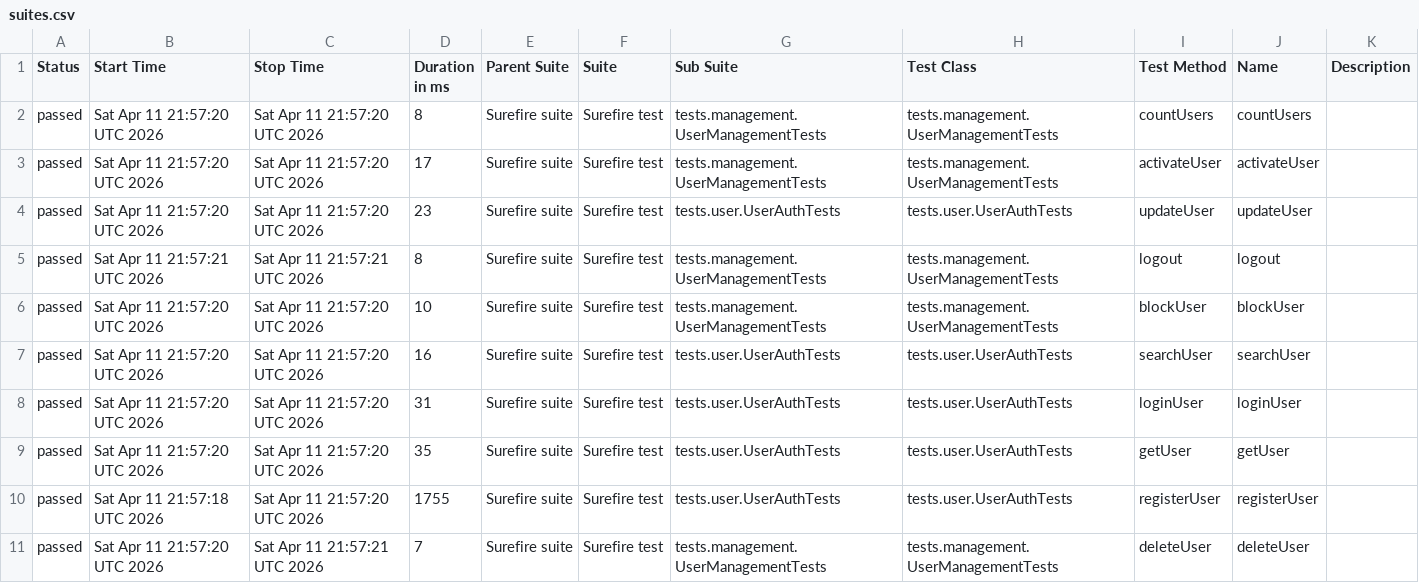
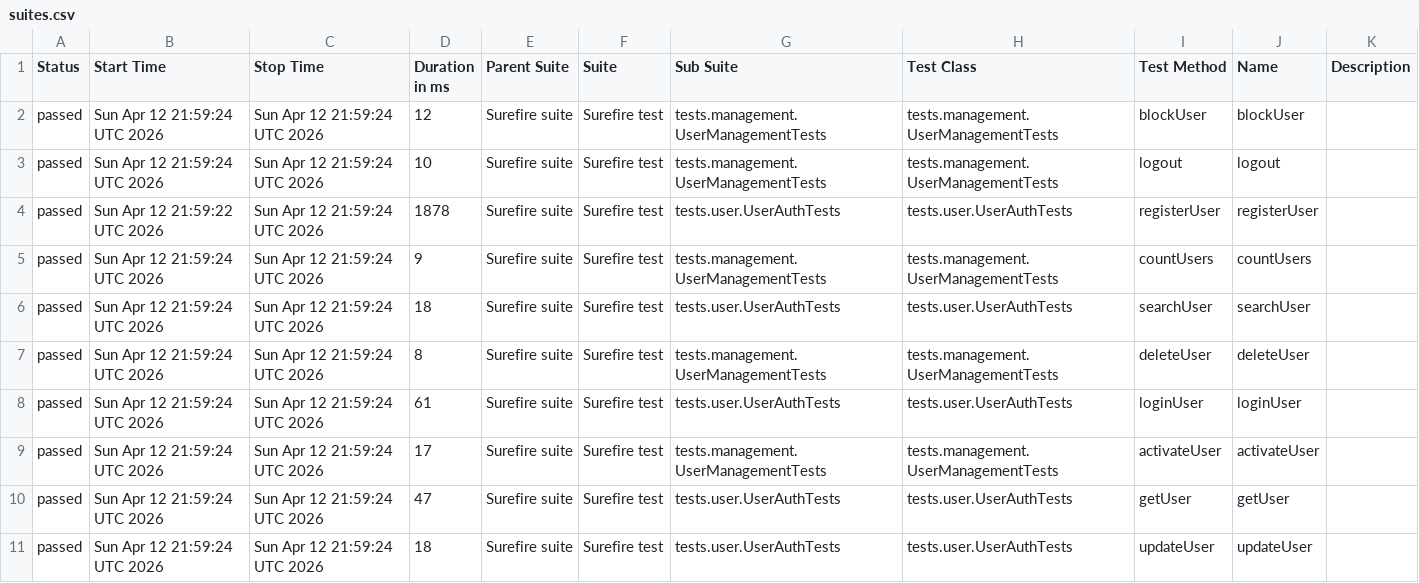
Before and after one commit to Ruturaj0861/user-restAssured, a CSV file: data/suites.csv, drawn as a sheet.

```diff
--- a/data/suites.csv
+++ b/data/suites.csv
@@ -1,11 +1,11 @@
 "Status","Start Time","Stop Time","Duration in ms","Parent Suite","Suite","Sub Suite","Test Class","Test Method","Name","Description"
-"passed","Sat Apr 11 21:57:20 UTC 2026","Sat Apr 11 21:57:20 UTC 2026","8","Surefire suite","Surefire test","tests.management.UserManagementTests","tests.management.UserManagementTests","countUsers","countUsers",""
-"passed","Sat Apr 11 21:57:20 UTC 2026","Sat Apr 11 21:57:20 UTC 2026","17","Surefire suite","Surefire test","tests.management.UserManagementTests","tests.management.UserManagementTests","activateUser","activateUser",""
-"passed","Sat Apr 11 21:57:20 UTC 2026","Sat Apr 11 21:57:20 UTC 2026","23","Surefire suite","Surefire test","tests.user.UserAuthTests","tests.user.UserAuthTests","updateUser","updateUser",""
-"passed","Sat Apr 11 21:57:21 UTC 2026","Sat Apr 11 21:57:21 UTC 2026","8","Surefire suite","Surefire test","tests.management.UserManagementTests","tests.management.UserManagementTests","logout","logout",""
-"passed","Sat Apr 11 21:57:20 UTC 2026","Sat Apr 11 21:57:20 UTC 2026","10","Surefire suite","Surefire test","tests.management.UserManagementTests","tests.management.UserManagementTests","blockUser","blockUser",""
-"passed","Sat Apr 11 21:57:20 UTC 2026","Sat Apr 11 21:57:20 UTC 2026","16","Surefire suite","Surefire test","tests.user.UserAuthTests","tests.user.UserAuthTests","searchUser","searchUser",""
-"passed","Sat Apr 11 21:57:20 UTC 2026","Sat Apr 11 21:57:20 UTC 2026","31","Surefire suite","Surefire test","tests.user.UserAuthTests","tests.user.UserAuthTests","loginUser","loginUser",""
-"passed","Sat Apr 11 21:57:20 UTC 2026","Sat Apr 11 21:57:20 UTC 2026","35","Surefire suite","Surefire test","tests.user.UserAuthTests","tests.user.UserAuthTests","getUser","getUser",""
-"passed","Sat Apr 11 21:57:18 UTC 2026","Sat Apr 11 21:57:20 UTC 2026","1755","Surefire suite","Surefire test","tests.user.UserAuthTests","tests.user.UserAuthTests","registerUser","registerUser",""
-"passed","Sat Apr 11 21:57:20 UTC 2026","Sat Apr 11 21:57:21 UTC 2026","7","Surefire suite","Surefire test","tests.management.UserManagementTests","tests.management.UserManagementTests","deleteUser","deleteUser",""
+"passed","Sun Apr 12 21:59:24 UTC 2026","Sun Apr 12 21:59:24 UTC 2026","12","Surefire suite","Surefire test","tests.management.UserManagementTests","tests.management.UserManagementTests","blockUser","blockUser",""
+"passed","Sun Apr 12 21:59:24 UTC 2026","Sun Apr 12 21:59:24 UTC 2026","10","Surefire suite","Surefire test","tests.management.UserManagementTests","tests.management.UserManagementTests","logout","logout",""
+"passed","Sun Apr 12 21:59:22 UTC 2026","Sun Apr 12 21:59:24 UTC 2026","1878","Surefire suite","Surefire test","tests.user.UserAuthTests","tests.user.UserAuthTests","registerUser","registerUser",""
+"passed","Sun Apr 12 21:59:24 UTC 2026","Sun Apr 12 21:59:24 UTC 2026","9","Surefire suite","Surefire test","tests.management.UserManagementTests","tests.management.UserManagementTests","countUsers","countUsers",""
+"passed","Sun Apr 12 21:59:24 UTC 2026","Sun Apr 12 21:59:24 UTC 2026","18","Surefire suite","Surefire test","tests.user.UserAuthTests","tests.user.UserAuthTests","searchUser","searchUser",""
+"passed","Sun Apr 12 21:59:24 UTC 2026","Sun Apr 12 21:59:24 UTC 2026","8","Surefire suite","Surefire test","tests.management.UserManagementTests","tests.management.UserManagementTests","deleteUser","deleteUser",""
+"passed","Sun Apr 12 21:59:24 UTC 2026","Sun Apr 12 21:59:24 UTC 2026","61","Surefire suite","Surefire test","tests.user.UserAuthTests","tests.user.UserAuthTests","loginUser","loginUser",""
+"passed","Sun Apr 12 21:59:24 UTC 2026","Sun Apr 12 21:59:24 UTC 2026","17","Surefire suite","Surefire test","tests.management.UserManagementTests","tests.management.UserManagementTests","activateUser","activateUser",""
+"passed","Sun Apr 12 21:59:24 UTC 2026","Sun Apr 12 21:59:24 UTC 2026","47","Surefire suite","Surefire test","tests.user.UserAuthTests","tests.user.UserAuthTests","getUser","getUser",""
+"passed","Sun Apr 12 21:59:24 UTC 2026","Sun Apr 12 21:59:24 UTC 2026","18","Surefire suite","Surefire test","tests.user.UserAuthTests","tests.user.UserAuthTests","updateUser","updateUser",""
```
Also changed, not shown: 34 other files.
